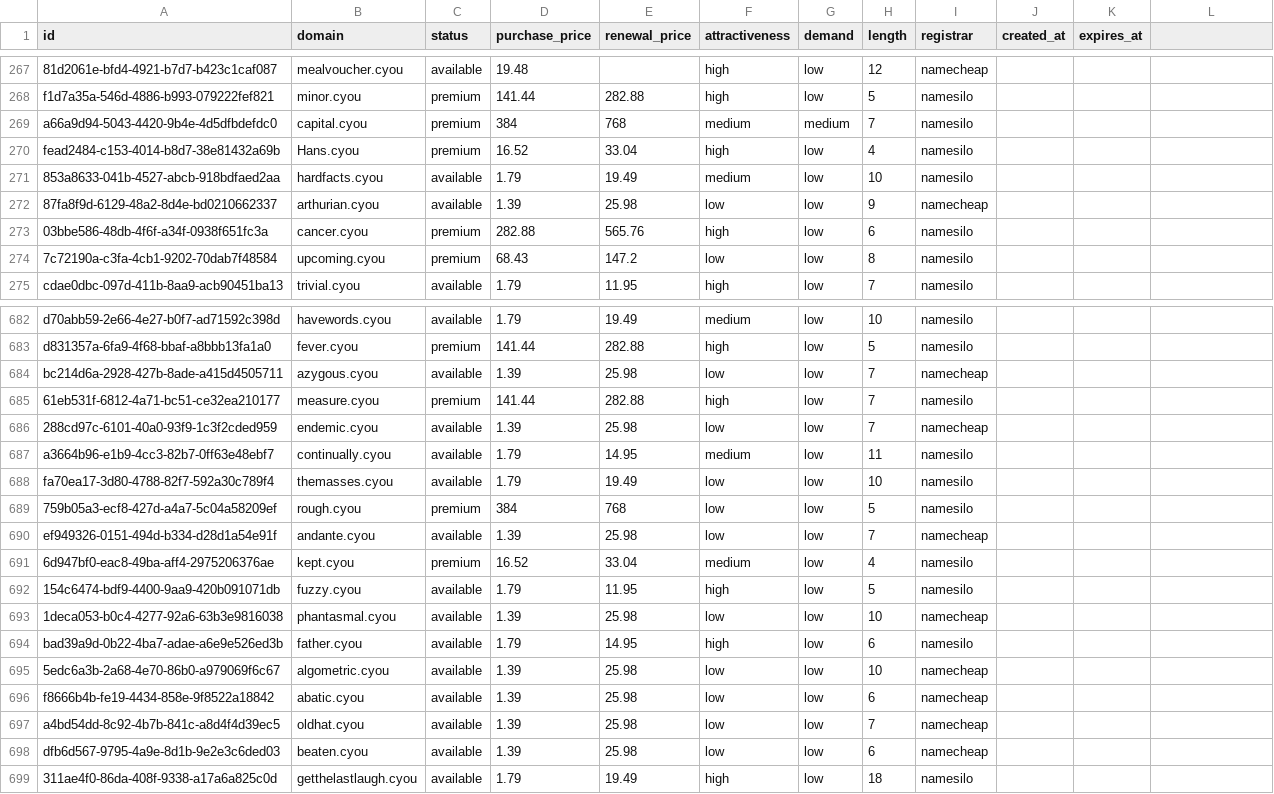
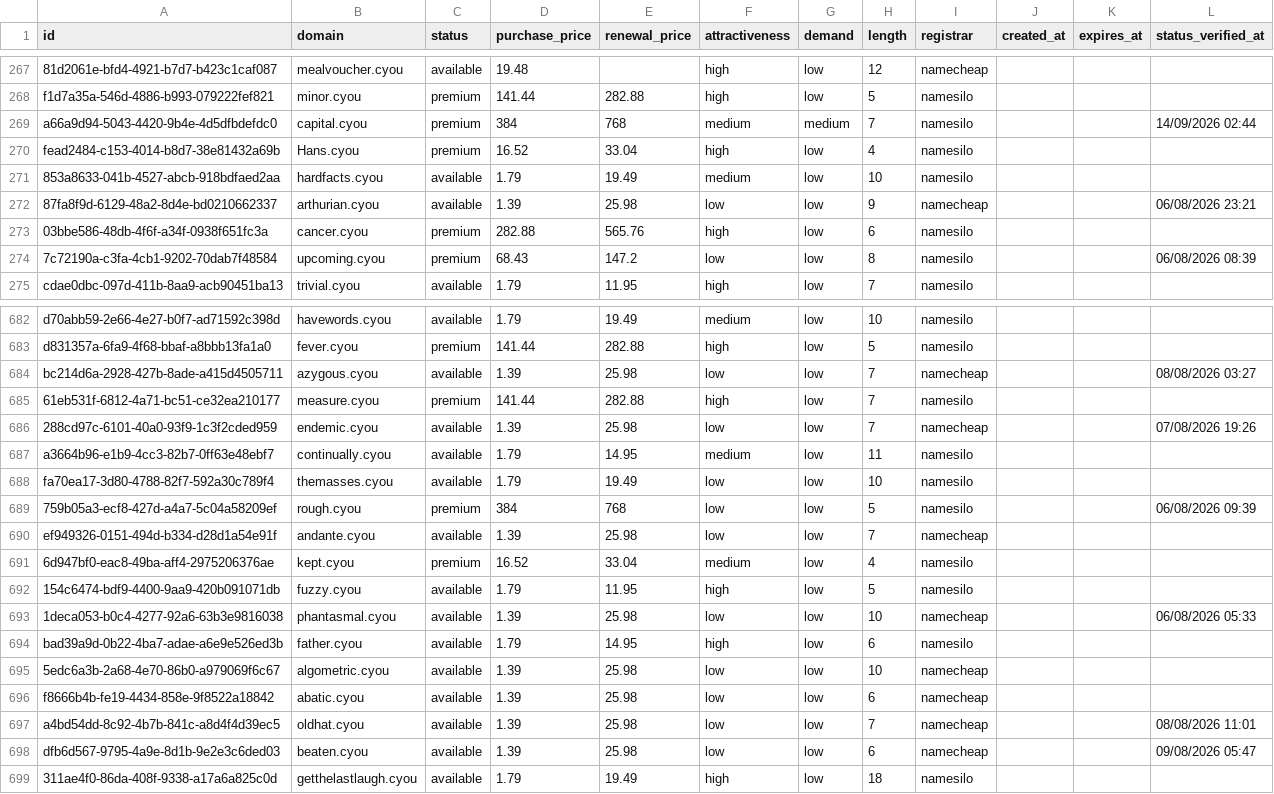
Before and after one commit to UniqueDomains/cyou-oneword-domains, a CSV file: cyou.csv, drawn as a sheet; only a part is shown, gaps mark what is left out; the diff covers the shown part only.

```diff
--- a/cyou.csv
+++ b/cyou.csv
@@ -1 +1 @@
-id,domain,status,purchase_price,renewal_price,attractiveness,demand,length,registrar,created_at,expires_at
+id,domain,status,purchase_price,renewal_price,attractiveness,demand,length,registrar,created_at,expires_at,status_verified_at
@@ -269 +269 @@ f1d7a35a-546d-4886-b993-079222fef821,minor.cyou,premium,141.44,282.88,high,low,5
-a66a9d94-5043-4420-9b4e-4d5dfbdefdc0,capital.cyou,premium,384,768,medium,medium,7,namesilo,,
+a66a9d94-5043-4420-9b4e-4d5dfbdefdc0,capital.cyou,premium,384,768,medium,medium,7,namesilo,,,14/09/2026 02:44
@@ -272 +272 @@ fead2484-c153-4014-b8d7-38e81432a69b,Hans.cyou,premium,16.52,33.04,high,low,4,na
-87fa8f9d-6129-48a2-8d4e-bd0210662337,arthurian.cyou,available,1.39,25.98,low,low,9,namecheap,,
+87fa8f9d-6129-48a2-8d4e-bd0210662337,arthurian.cyou,available,1.39,25.98,low,low,9,namecheap,,,06/08/2026 23:21
@@ -274 +274 @@ fead2484-c153-4014-b8d7-38e81432a69b,Hans.cyou,premium,16.52,33.04,high,low,4,na
-7c72190a-c3fa-4cb1-9202-70dab7f48584,upcoming.cyou,premium,68.43,147.2,low,low,8,namesilo,,
+7c72190a-c3fa-4cb1-9202-70dab7f48584,upcoming.cyou,premium,68.43,147.2,low,low,8,namesilo,,,06/08/2026 08:39
@@ -684 +684 @@ d831357a-6fa9-4f68-bbaf-a8bbb13fa1a0,fever.cyou,premium,141.44,282.88,high,low,5
-bc214d6a-2928-427b-8ade-a415d4505711,azygous.cyou,available,1.39,25.98,low,low,7,namecheap,,
+bc214d6a-2928-427b-8ade-a415d4505711,azygous.cyou,available,1.39,25.98,low,low,7,namecheap,,,08/08/2026 03:27
@@ -686 +686 @@ bc214d6a-2928-427b-8ade-a415d4505711,azygous.cyou,available,1.39,25.98,low,low,7
-288cd97c-6101-40a0-93f9-1c3f2cded959,endemic.cyou,available,1.39,25.98,low,low,7,namecheap,,
+288cd97c-6101-40a0-93f9-1c3f2cded959,endemic.cyou,available,1.39,25.98,low,low,7,namecheap,,,07/08/2026 19:26
@@ -689 +689 @@ fa70ea17-3d80-4788-82f7-592a30c789f4,themasses.cyou,available,1.79,19.49,low,low
-759b05a3-ecf8-427d-a4a7-5c04a58209ef,rough.cyou,premium,384,768,low,low,5,namesilo,,
+759b05a3-ecf8-427d-a4a7-5c04a58209ef,rough.cyou,premium,384,768,low,low,5,namesilo,,,06/08/2026 09:39
@@ -693 +693 @@ ef949326-0151-494d-b334-d28d1a54e91f,andante.cyou,available,1.39,25.98,low,low,7
-1deca053-b0c4-4277-92a6-63b3e9816038,phantasmal.cyou,available,1.39,25.98,low,low,10,namecheap,,
+1deca053-b0c4-4277-92a6-63b3e9816038,phantasmal.cyou,available,1.39,25.98,low,low,10,namecheap,,,06/08/2026 05:33
@@ -697,2 +697,2 @@ f8666b4b-fe19-4434-858e-9f8522a18842,abatic.cyou,available,1.39,25.98,low,low,6,
-a4bd54dd-8c92-4b7b-841c-a8d4f4d39ec5,oldhat.cyou,available,1.39,25.98,low,low,7,namecheap,,
-dfb6d567-9795-4a9e-8d1b-9e2e3c6ded03,beaten.cyou,available,1.39,25.98,low,low,6,namecheap,,
+a4bd54dd-8c92-4b7b-841c-a8d4f4d39ec5,oldhat.cyou,available,1.39,25.98,low,low,7,namecheap,,,08/08/2026 11:01
+dfb6d567-9795-4a9e-8d1b-9e2e3c6ded03,beaten.cyou,available,1.39,25.98,low,low,6,namecheap,,,09/08/2026 05:47
```
Also changed, not shown: 134 edited cells elsewhere in this file, 6 other files.
